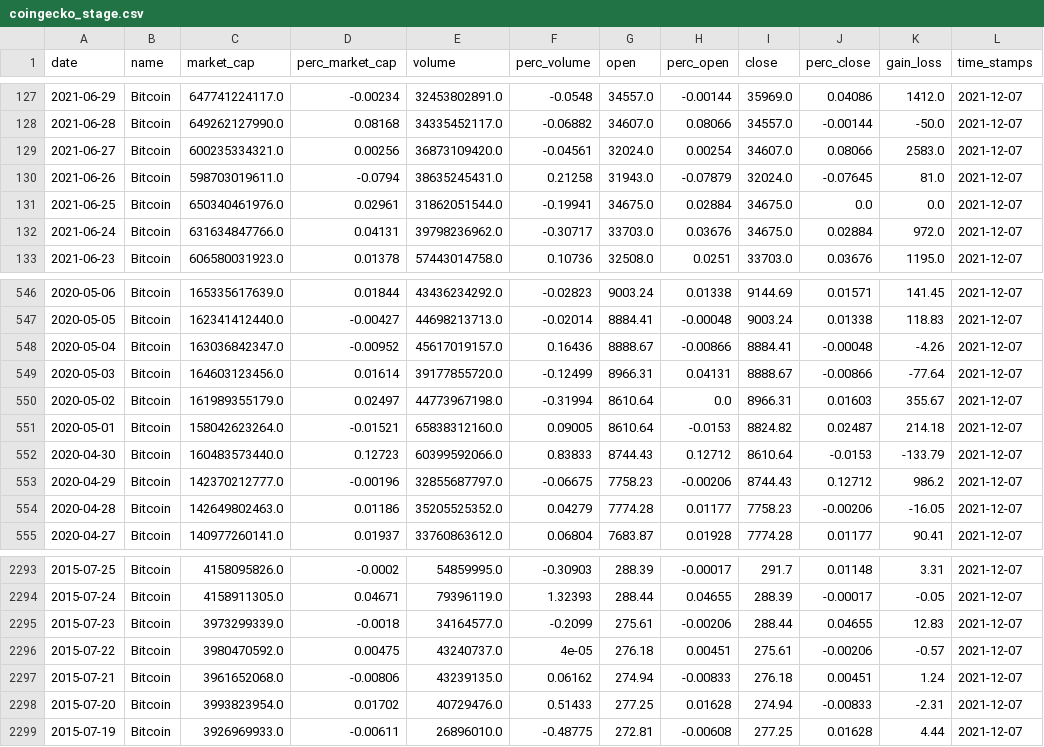
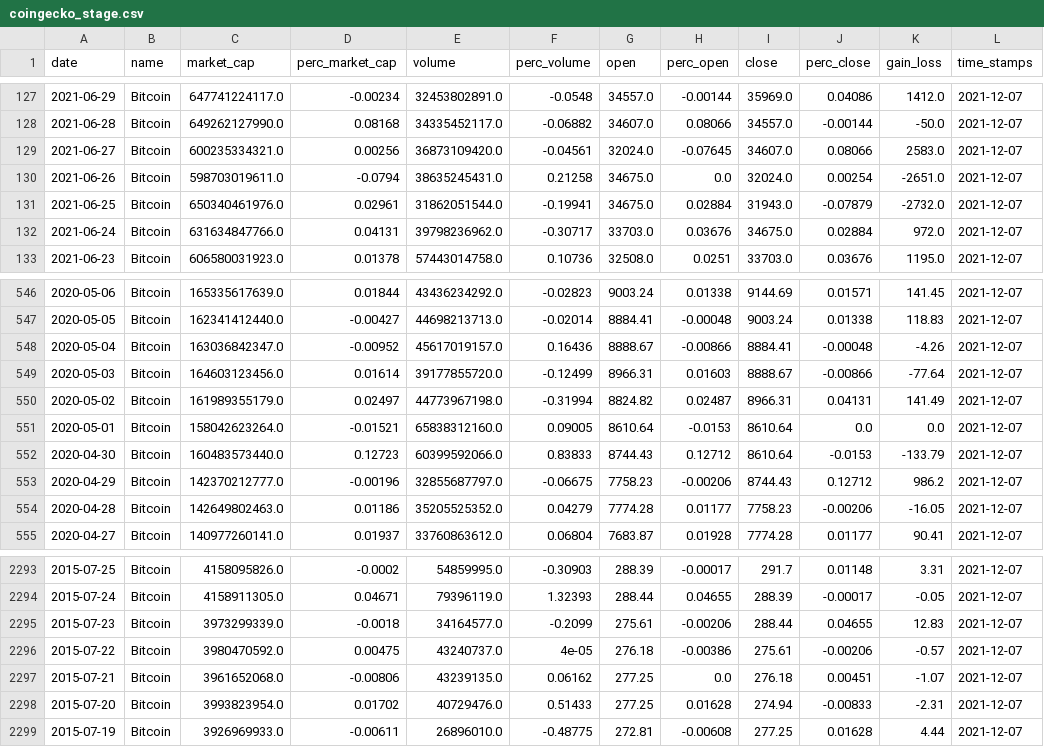
Before and after one commit to kevinstadelmann/Cryptotrend, a CSV file: data/stage/coingecko_stage.csv, drawn as a sheet; only a part is shown, gaps mark what is left out.

```diff
--- a/data/stage/coingecko_stage.csv
+++ b/data/stage/coingecko_stage.csv
@@ -128,5 +128,5 @@ date,name,market_cap,perc_market_cap,volume,perc_volume,open,perc_open,close,per
 2021-06-28,Bitcoin,649262127990.0,0.08168,34335452117.0,-0.06882,34607.0,0.08066,34557.0,-0.00144,-50.0,2021-12-07
-2021-06-27,Bitcoin,600235334321.0,0.00256,36873109420.0,-0.04561,32024.0,0.00254,34607.0,0.08066,2583.0,2021-12-07
-2021-06-26,Bitcoin,598703019611.0,-0.0794,38635245431.0,0.21258,31943.0,-0.07879,32024.0,-0.07645,81.0,2021-12-07
-2021-06-25,Bitcoin,650340461976.0,0.02961,31862051544.0,-0.19941,34675.0,0.02884,34675.0,0.0,0.0,2021-12-07
+2021-06-27,Bitcoin,600235334321.0,0.00256,36873109420.0,-0.04561,32024.0,-0.07645,34607.0,0.08066,2583.0,2021-12-07
+2021-06-26,Bitcoin,598703019611.0,-0.0794,38635245431.0,0.21258,34675.0,0.0,32024.0,0.00254,-2651.0,2021-12-07
+2021-06-25,Bitcoin,650340461976.0,0.02961,31862051544.0,-0.19941,34675.0,0.02884,31943.0,-0.07879,-2732.0,2021-12-07
 2021-06-24,Bitcoin,631634847766.0,0.04131,39798236962.0,-0.30717,33703.0,0.03676,34675.0,0.02884,972.0,2021-12-07
@@ -548,5 +548,5 @@ date,name,market_cap,perc_market_cap,volume,perc_volume,open,perc_open,close,per
 2020-05-04,Bitcoin,163036842347.0,-0.00952,45617019157.0,0.16436,8888.67,-0.00866,8884.41,-0.00048,-4.26,2021-12-07
-2020-05-03,Bitcoin,164603123456.0,0.01614,39177855720.0,-0.12499,8966.31,0.04131,8888.67,-0.00866,-77.64,2021-12-07
-2020-05-02,Bitcoin,161989355179.0,0.02497,44773967198.0,-0.31994,8610.64,0.0,8966.31,0.01603,355.67,2021-12-07
-2020-05-01,Bitcoin,158042623264.0,-0.01521,65838312160.0,0.09005,8610.64,-0.0153,8824.82,0.02487,214.18,2021-12-07
+2020-05-03,Bitcoin,164603123456.0,0.01614,39177855720.0,-0.12499,8966.31,0.01603,8888.67,-0.00866,-77.64,2021-12-07
+2020-05-02,Bitcoin,161989355179.0,0.02497,44773967198.0,-0.31994,8824.82,0.02487,8966.31,0.04131,141.49,2021-12-07
+2020-05-01,Bitcoin,158042623264.0,-0.01521,65838312160.0,0.09005,8610.64,-0.0153,8610.64,0.0,0.0,2021-12-07
 2020-04-30,Bitcoin,160483573440.0,0.12723,60399592066.0,0.83833,8744.43,0.12712,8610.64,-0.0153,-133.79,2021-12-07
@@ -2295,4 +2295,4 @@ date,name,market_cap,perc_market_cap,volume,perc_volume,open,perc_open,close,per
 2015-07-23,Bitcoin,3973299339.0,-0.0018,34164577.0,-0.2099,275.61,-0.00206,288.44,0.04655,12.83,2021-12-07
-2015-07-22,Bitcoin,3980470592.0,0.00475,43240737.0,4e-05,276.18,0.00451,275.61,-0.00206,-0.57,2021-12-07
-2015-07-21,Bitcoin,3961652068.0,-0.00806,43239135.0,0.06162,274.94,-0.00833,276.18,0.00451,1.24,2021-12-07
+2015-07-22,Bitcoin,3980470592.0,0.00475,43240737.0,4e-05,276.18,-0.00386,275.61,-0.00206,-0.57,2021-12-07
+2015-07-21,Bitcoin,3961652068.0,-0.00806,43239135.0,0.06162,277.25,0.0,276.18,0.00451,-1.07,2021-12-07
 2015-07-20,Bitcoin,3993823954.0,0.01702,40729476.0,0.51433,277.25,0.01628,274.94,-0.00833,-2.31,2021-12-07
```
Also changed, not shown: 2 other files.
